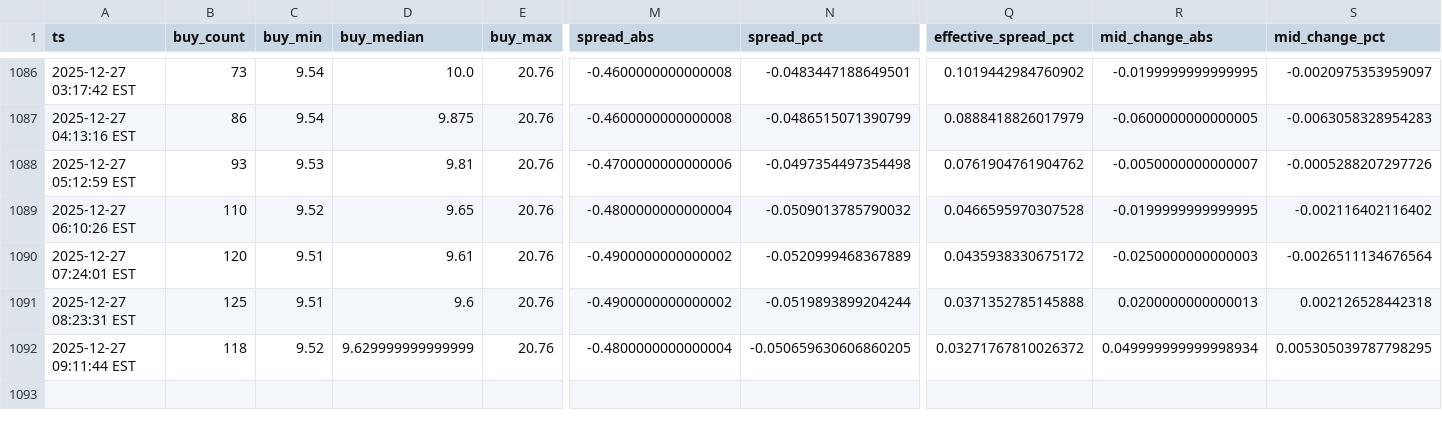
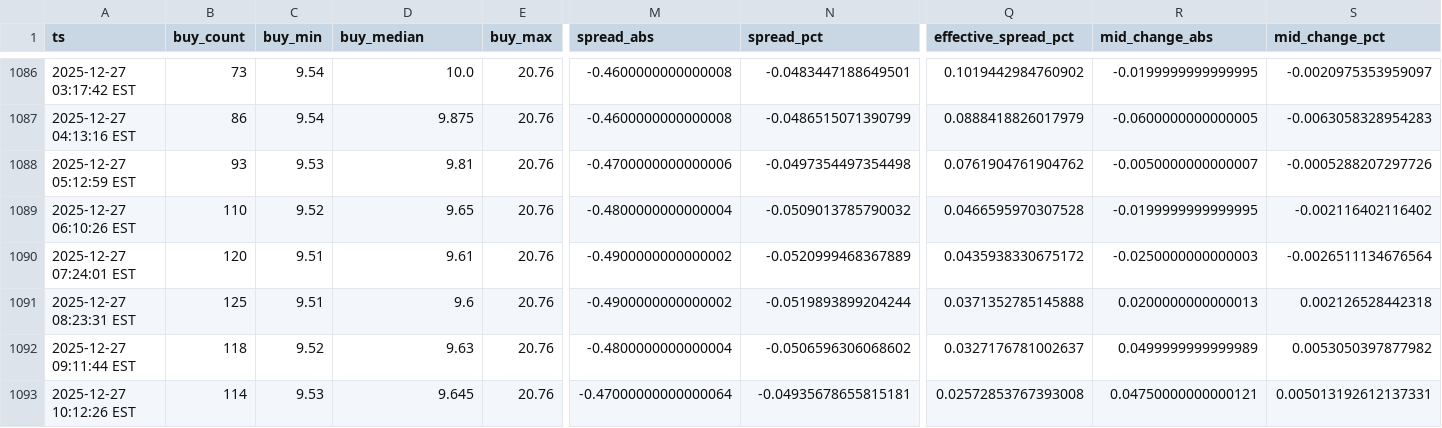
Before and after one commit to nicoortuno/bolivian-economy-tracker, a CSV file: app/ui/public/data/bob_p2p_history.csv, drawn as a sheet; only a part is shown, gaps mark what is left out; rows hold the shown columns only; the diff names each change by its address in the sheet, - before the commit and + after, or states it on an @@ line.

```diff
--- a/app/ui/public/data/bob_p2p_history.csv
+++ b/app/ui/public/data/bob_p2p_history.csv
-D1092 (buy_median): 9.629999999999999
+D1092 (buy_median): 9.63
-N1092 (spread_pct): -0.050659630606860205
+N1092 (spread_pct): -0.0506596306068602
-Q1092 (effective_spread_pct): 0.03271767810026372
+Q1092 (effective_spread_pct): 0.0327176781002637
-R1092 (mid_change_abs): 0.049999999999998934
+R1092 (mid_change_abs): 0.0499999999999989
-S1092 (mid_change_pct): 0.005305039787798295
+S1092 (mid_change_pct): 0.0053050397877982
+row 1093: 2025-12-27 10:12:26 EST | 114 | 9.53 | 9.645 | 20.76 | -0.47000000000000064 | -0.04935678655815181 | 0.02572853767393008 | 0.04750000000000121 | 0.005013192612137331
```
